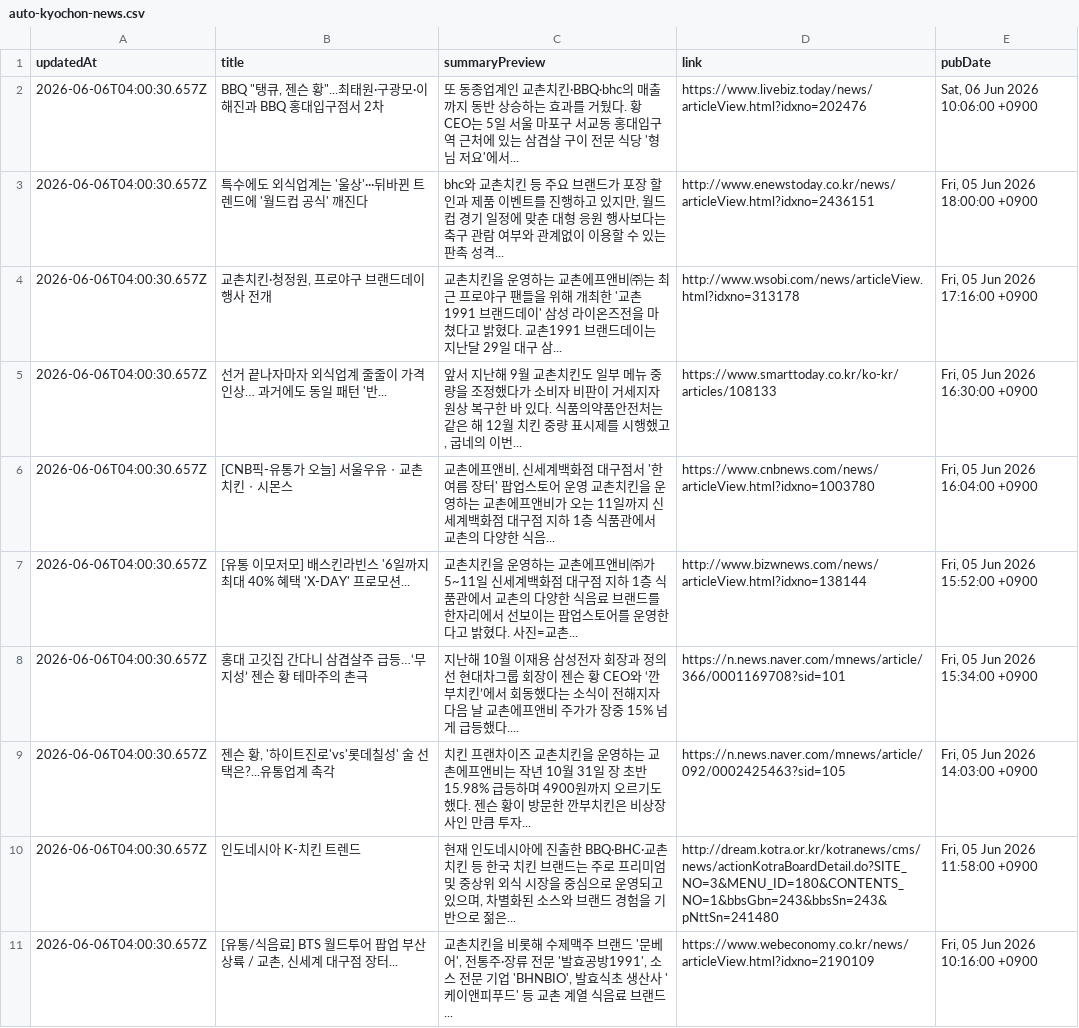
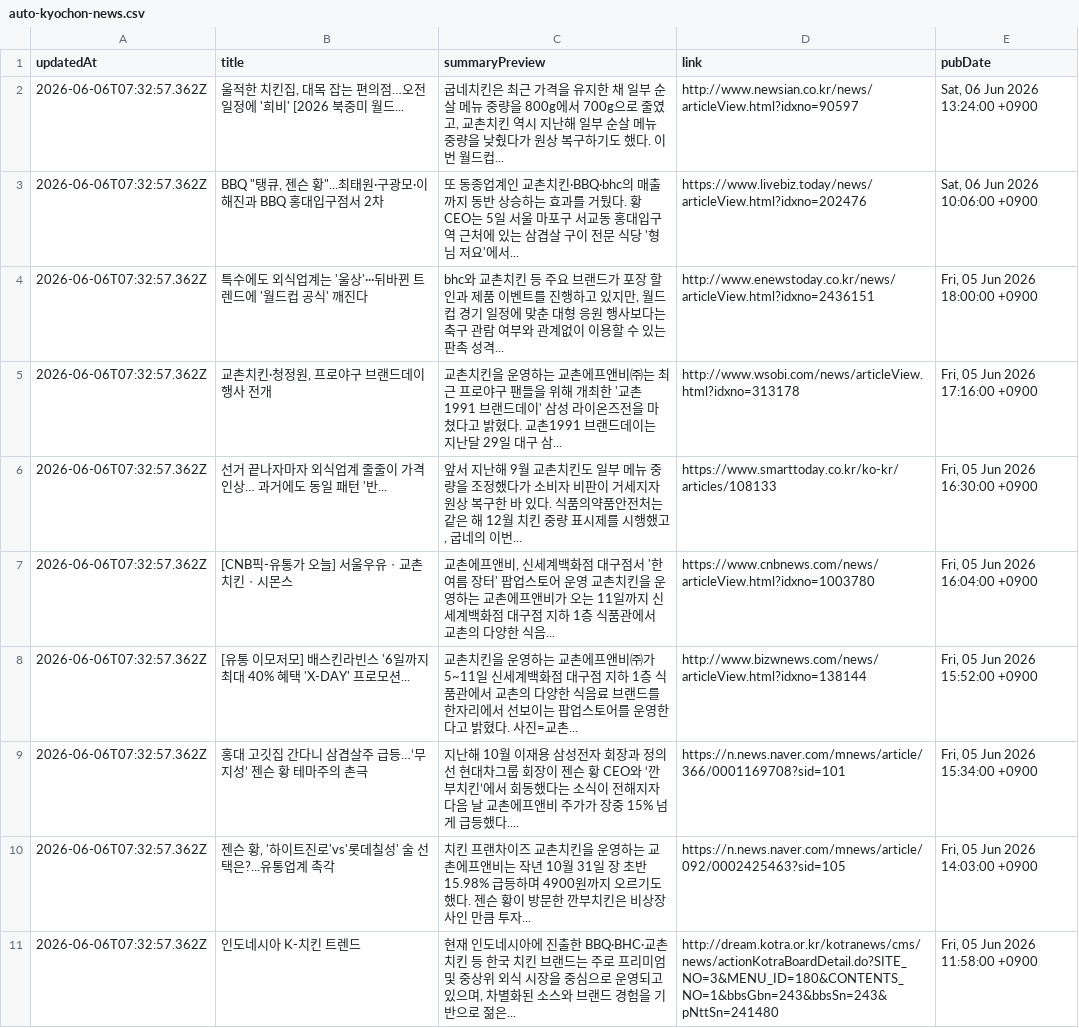
Before and after one commit to hermes-blue/chicken-mvp2-searching-style-cursor-, a CSV file: chicken-mvp/src/auto-kyochon-news.csv, drawn as a sheet.

```diff
--- a/chicken-mvp/src/auto-kyochon-news.csv
+++ b/chicken-mvp/src/auto-kyochon-news.csv
@@ -1,11 +1,11 @@
 "updatedAt","title","summaryPreview","link","pubDate"
-"2026-06-06T04:00:30.657Z","BBQ ""탱큐, 젠슨 황""...최태원·구광모·이해진과 BBQ 홍대입구점서 2차","또 동종업계인 교촌치킨·BBQ·bhc의 매출까지 동반 상승하는 효과를 거뒀다. 황 CEO는 5일 서울 마포구 서교동 홍대입구역 근처에 있는 삼겹살 구이 전문 식당 '형님 저요'에서...","https://www.livebiz.today/news/articleView.html?idxno=202476","Sat, 06 Jun 2026 10:06:00 +0900"
-"2026-06-06T04:00:30.657Z","특수에도 외식업계는 '울상'···뒤바뀐 트렌드에 '월드컵 공식' 깨진다","bhc와 교촌치킨 등 주요 브랜드가 포장 할인과 제품 이벤트를 진행하고 있지만, 월드컵 경기 일정에 맞춘 대형 응원 행사보다는 축구 관람 여부와 관계없이 이용할 수 있는 판촉 성격...","http://www.enewstoday.co.kr/news/articleView.html?idxno=2436151","Fri, 05 Jun 2026 18:00:00 +0900"
-"2026-06-06T04:00:30.657Z","교촌치킨·청정원, 프로야구 브랜드데이 행사 전개","교촌치킨을 운영하는 교촌에프앤비㈜는 최근 프로야구 팬들을 위해 개최한 '교촌1991 브랜드데이' 삼성 라이온즈전을 마쳤다고 밝혔다. 교촌1991 브랜드데이는 지난달 29일 대구 삼...","http://www.wsobi.com/news/articleView.html?idxno=313178","Fri, 05 Jun 2026 17:16:00 +0900"
-"2026-06-06T04:00:30.657Z","선거 끝나자마자 외식업계 줄줄이 가격 인상… 과거에도 동일 패턴 '반...","앞서 지난해 9월 교촌치킨도 일부 메뉴 중량을 조정했다가 소비자 비판이 거세지자 원상 복구한 바 있다. 식품의약품안전처는 같은 해 12월 치킨 중량 표시제를 시행했고, 굽네의 이번...","https://www.smarttoday.co.kr/ko-kr/articles/108133","Fri, 05 Jun 2026 16:30:00 +0900"
-"2026-06-06T04:00:30.657Z","[CNB픽-유통가 오늘] 서울우유ㆍ교촌치킨ㆍ시몬스","교촌에프앤비, 신세계백화점 대구점서 '한 여름 장터' 팝업스토어 운영 교촌치킨을 운영하는 교촌에프앤비가 오는 11일까지 신세계백화점 대구점 지하 1층 식품관에서 교촌의 다양한 식음...","https://www.cnbnews.com/news/articleView.html?idxno=1003780","Fri, 05 Jun 2026 16:04:00 +0900"
-"2026-06-06T04:00:30.657Z","[유통 이모저모] 배스킨라빈스 '6일까지 최대 40% 혜택 'X-DAY' 프로모션...","교촌치킨을 운영하는 교촌에프앤비㈜가 5~11일 신세계백화점 대구점 지하 1층 식품관에서 교촌의 다양한 식음료 브랜드를 한자리에서 선보이는 팝업스토어를 운영한다고 밝혔다. 사진=교촌...","http://www.bizwnews.com/news/articleView.html?idxno=138144","Fri, 05 Jun 2026 15:52:00 +0900"
-"2026-06-06T04:00:30.657Z","홍대 고깃집 간다니 삼겹살주 급등…‘무지성’ 젠슨 황 테마주의 촌극","지난해 10월 이재용 삼성전자 회장과 정의선 현대차그룹 회장이 젠슨 황 CEO와 ‘깐부치킨’에서 회동했다는 소식이 전해지자 다음 날 교촌에프앤비 주가가 장중 15% 넘게 급등했다....","https://n.news.naver.com/mnews/article/366/0001169708?sid=101","Fri, 05 Jun 2026 15:34:00 +0900"
-"2026-06-06T04:00:30.657Z","젠슨 황, '하이트진로'vs'롯데칠성' 술 선택은?...유통업계 촉각","치킨 프랜차이즈 교촌치킨을 운영하는 교촌에프앤비는 작년 10월 31일 장 초반 15.98% 급등하며 4900원까지 오르기도 했다. 젠슨 황이 방문한 깐부치킨은 비상장사인 만큼 투자...","https://n.news.naver.com/mnews/article/092/0002425463?sid=105","Fri, 05 Jun 2026 14:03:00 +0900"
-"2026-06-06T04:00:30.657Z","인도네시아 K-치킨 트렌드","현재 인도네시아에 진출한 BBQ·BHC·교촌치킨 등 한국 치킨 브랜드는 주로 프리미엄 및 중상위 외식 시장을 중심으로 운영되고 있으며, 차별화된 소스와 브랜드 경험을 기반으로 젊은...","http://dream.kotra.or.kr/kotranews/cms/news/actionKotraBoardDetail.do?SITE_NO=3&MENU_ID=180&CONTENTS_NO=1&bbsGbn=243&bbsSn=243&pNttSn=241480","Fri, 05 Jun 2026 11:58:00 +0900"
-"2026-06-06T04:00:30.657Z","[유통/식음료] BTS 월드투어 팝업 부산 상륙 / 교촌, 신세계 대구점 장터...","교촌치킨을 비롯해 수제맥주 브랜드 '문베어', 전통주·장류 전문 '발효공방1991', 소스 전문 기업 'BHNBIO', 발효식초 생산사 '케이앤피푸드' 등 교촌 계열 식음료 브랜드...","https://www.webeconomy.co.kr/news/articleView.html?idxno=2190109","Fri, 05 Jun 2026 10:16:00 +0900"
+"2026-06-06T07:32:57.362Z","울적한 치킨집, 대목 잡는 편의점…오전 일정에 '희비' [2026 북중미 월드...","굽네치킨은 최근 가격을 유지한 채 일부 순살 메뉴 중량을 800g에서 700g으로 줄였고, 교촌치킨 역시 지난해 일부 순살 메뉴 중량을 낮췄다가 원상 복구하기도 했다. 이번 월드컵...","http://www.newsian.co.kr/news/articleView.html?idxno=90597","Sat, 06 Jun 2026 13:24:00 +0900"
+"2026-06-06T07:32:57.362Z","BBQ ""탱큐, 젠슨 황""...최태원·구광모·이해진과 BBQ 홍대입구점서 2차","또 동종업계인 교촌치킨·BBQ·bhc의 매출까지 동반 상승하는 효과를 거뒀다. 황 CEO는 5일 서울 마포구 서교동 홍대입구역 근처에 있는 삼겹살 구이 전문 식당 '형님 저요'에서...","https://www.livebiz.today/news/articleView.html?idxno=202476","Sat, 06 Jun 2026 10:06:00 +0900"
+"2026-06-06T07:32:57.362Z","특수에도 외식업계는 '울상'···뒤바뀐 트렌드에 '월드컵 공식' 깨진다","bhc와 교촌치킨 등 주요 브랜드가 포장 할인과 제품 이벤트를 진행하고 있지만, 월드컵 경기 일정에 맞춘 대형 응원 행사보다는 축구 관람 여부와 관계없이 이용할 수 있는 판촉 성격...","http://www.enewstoday.co.kr/news/articleView.html?idxno=2436151","Fri, 05 Jun 2026 18:00:00 +0900"
+"2026-06-06T07:32:57.362Z","교촌치킨·청정원, 프로야구 브랜드데이 행사 전개","교촌치킨을 운영하는 교촌에프앤비㈜는 최근 프로야구 팬들을 위해 개최한 '교촌1991 브랜드데이' 삼성 라이온즈전을 마쳤다고 밝혔다. 교촌1991 브랜드데이는 지난달 29일 대구 삼...","http://www.wsobi.com/news/articleView.html?idxno=313178","Fri, 05 Jun 2026 17:16:00 +0900"
+"2026-06-06T07:32:57.362Z","선거 끝나자마자 외식업계 줄줄이 가격 인상… 과거에도 동일 패턴 '반...","앞서 지난해 9월 교촌치킨도 일부 메뉴 중량을 조정했다가 소비자 비판이 거세지자 원상 복구한 바 있다. 식품의약품안전처는 같은 해 12월 치킨 중량 표시제를 시행했고, 굽네의 이번...","https://www.smarttoday.co.kr/ko-kr/articles/108133","Fri, 05 Jun 2026 16:30:00 +0900"
+"2026-06-06T07:32:57.362Z","[CNB픽-유통가 오늘] 서울우유ㆍ교촌치킨ㆍ시몬스","교촌에프앤비, 신세계백화점 대구점서 '한 여름 장터' 팝업스토어 운영 교촌치킨을 운영하는 교촌에프앤비가 오는 11일까지 신세계백화점 대구점 지하 1층 식품관에서 교촌의 다양한 식음...","https://www.cnbnews.com/news/articleView.html?idxno=1003780","Fri, 05 Jun 2026 16:04:00 +0900"
+"2026-06-06T07:32:57.362Z","[유통 이모저모] 배스킨라빈스 '6일까지 최대 40% 혜택 'X-DAY' 프로모션...","교촌치킨을 운영하는 교촌에프앤비㈜가 5~11일 신세계백화점 대구점 지하 1층 식품관에서 교촌의 다양한 식음료 브랜드를 한자리에서 선보이는 팝업스토어를 운영한다고 밝혔다. 사진=교촌...","http://www.bizwnews.com/news/articleView.html?idxno=138144","Fri, 05 Jun 2026 15:52:00 +0900"
+"2026-06-06T07:32:57.362Z","홍대 고깃집 간다니 삼겹살주 급등…‘무지성’ 젠슨 황 테마주의 촌극","지난해 10월 이재용 삼성전자 회장과 정의선 현대차그룹 회장이 젠슨 황 CEO와 ‘깐부치킨’에서 회동했다는 소식이 전해지자 다음 날 교촌에프앤비 주가가 장중 15% 넘게 급등했다....","https://n.news.naver.com/mnews/article/366/0001169708?sid=101","Fri, 05 Jun 2026 15:34:00 +0900"
+"2026-06-06T07:32:57.362Z","젠슨 황, '하이트진로'vs'롯데칠성' 술 선택은?...유통업계 촉각","치킨 프랜차이즈 교촌치킨을 운영하는 교촌에프앤비는 작년 10월 31일 장 초반 15.98% 급등하며 4900원까지 오르기도 했다. 젠슨 황이 방문한 깐부치킨은 비상장사인 만큼 투자...","https://n.news.naver.com/mnews/article/092/0002425463?sid=105","Fri, 05 Jun 2026 14:03:00 +0900"
+"2026-06-06T07:32:57.362Z","인도네시아 K-치킨 트렌드","현재 인도네시아에 진출한 BBQ·BHC·교촌치킨 등 한국 치킨 브랜드는 주로 프리미엄 및 중상위 외식 시장을 중심으로 운영되고 있으며, 차별화된 소스와 브랜드 경험을 기반으로 젊은...","http://dream.kotra.or.kr/kotranews/cms/news/actionKotraBoardDetail.do?SITE_NO=3&MENU_ID=180&CONTENTS_NO=1&bbsGbn=243&bbsSn=243&pNttSn=241480","Fri, 05 Jun 2026 11:58:00 +0900"
```
Also changed, not shown: 1 other file.
